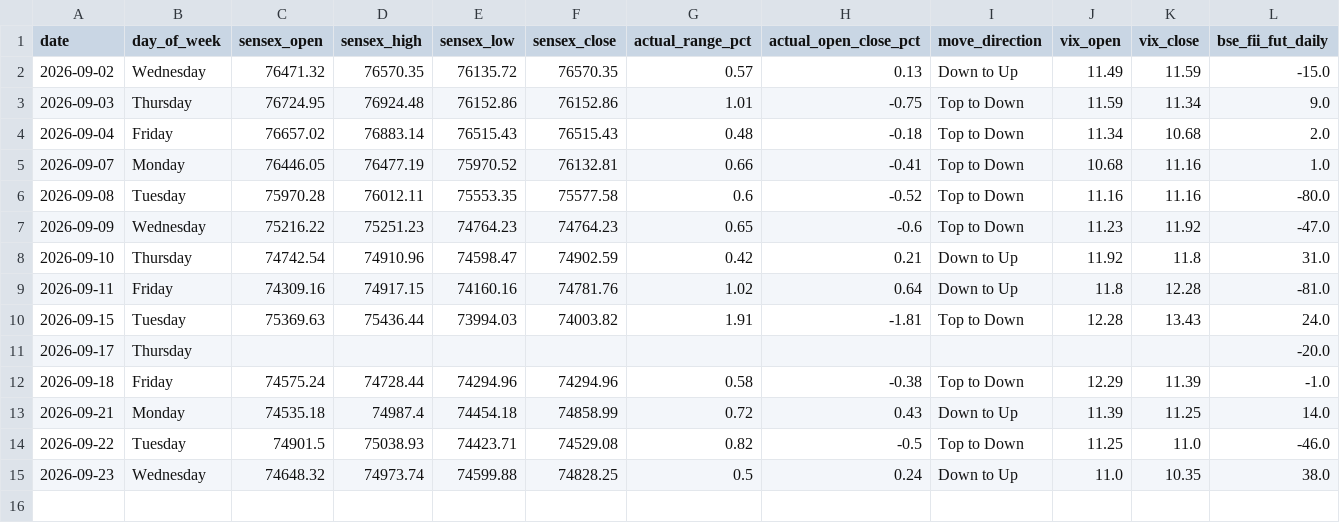
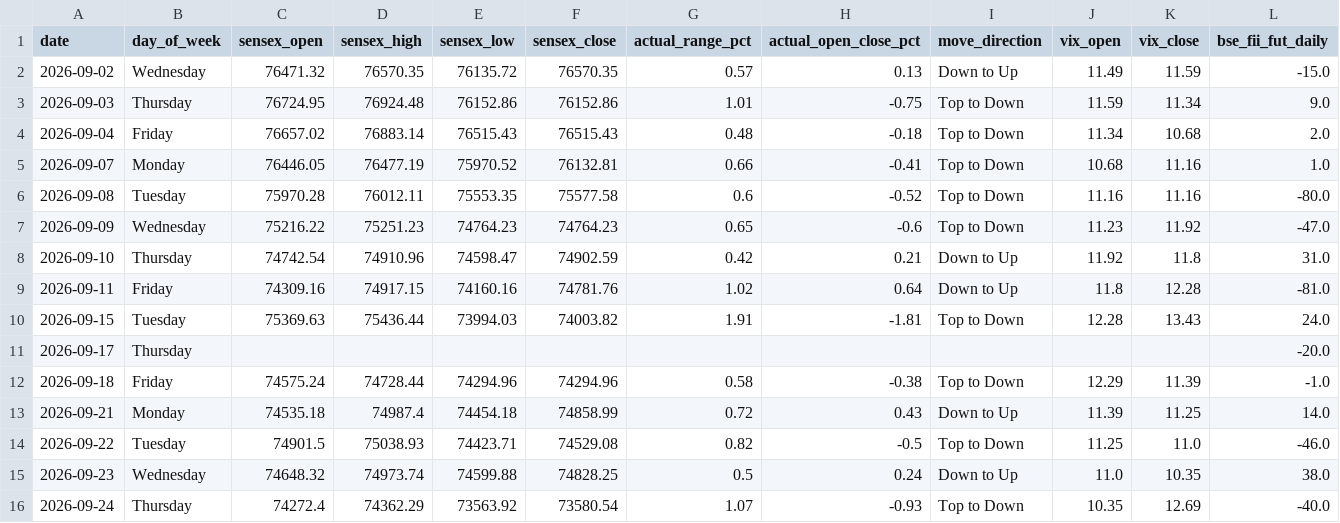
Before and after one commit to manish70158/vix-backtest-analysis, a CSV file: sensex-analysis/bse_fii_t1_daily.csv, drawn as a sheet; only a part is shown; rows hold the shown columns only; the diff names each change by its address in the sheet, - before the commit and + after, or states it on an @@ line.

```diff
--- a/sensex-analysis/bse_fii_t1_daily.csv
+++ b/sensex-analysis/bse_fii_t1_daily.csv
+row 16: 2026-09-24 | Thursday | 74272.4 | 74362.29 | 73563.92 | 73580.54 | 1.07 | -0.93 | Top to Down | 10.35 | 12.69 | -40.0
```
Also changed, not shown: sensex-analysis/sensex_bse_participant_wise_daily.csv, sensex-analysis/sensex_fii_t1_daily_results.csv, 1 other file.
